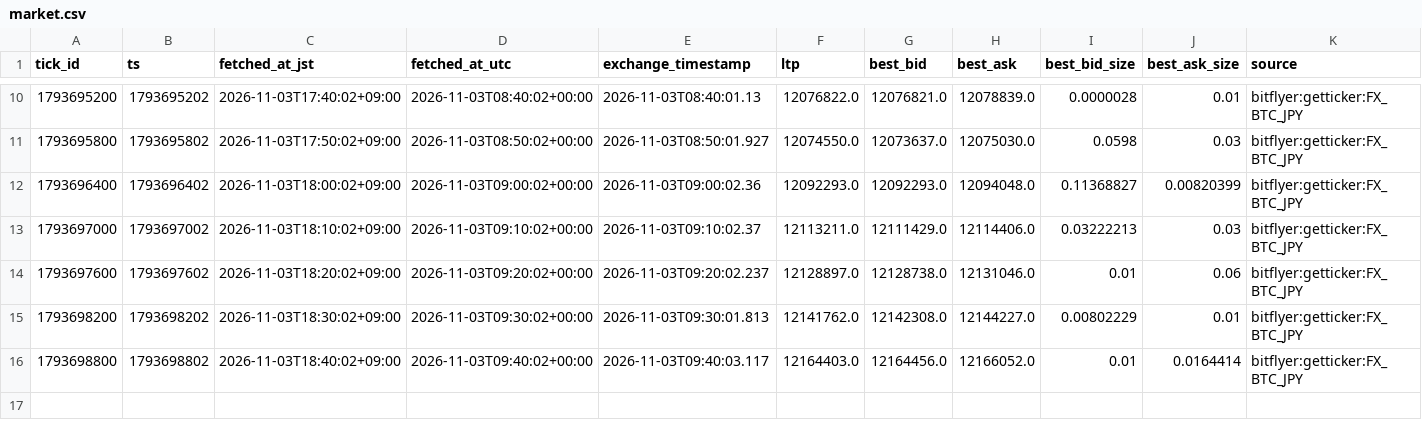
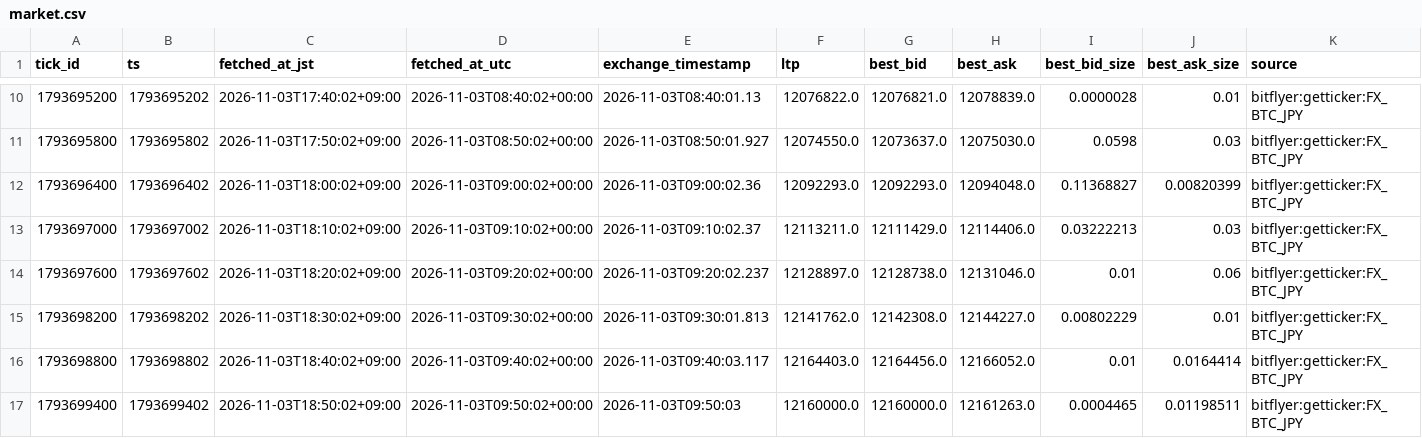
Before and after one commit to lily46/btc-paper-sim, a CSV file: state_fx/market.csv, drawn as a sheet; only a part is shown, gaps mark what is left out; the diff names each change by its address in the sheet, - before the commit and + after, or states it on an @@ line.

Commit message:
[fx] tick 1793699400 (2026-11-03T18:50:02+09:00) trades=0

```diff
--- a/state_fx/market.csv
+++ b/state_fx/market.csv
+row 17: 1793699400 | 1793699402 | 2026-11-03T18:50:02+09:00 | 2026-11-03T09:50:02+00:00 | 2026-11-03T09:50:03 | 12160000.0 | 12160000.0 | 12161263.0 | 0.0004465 | 0.01198511 | bitflyer:getticker:FX_BTC_JPY
```
Also changed, not shown: 3 other files.
